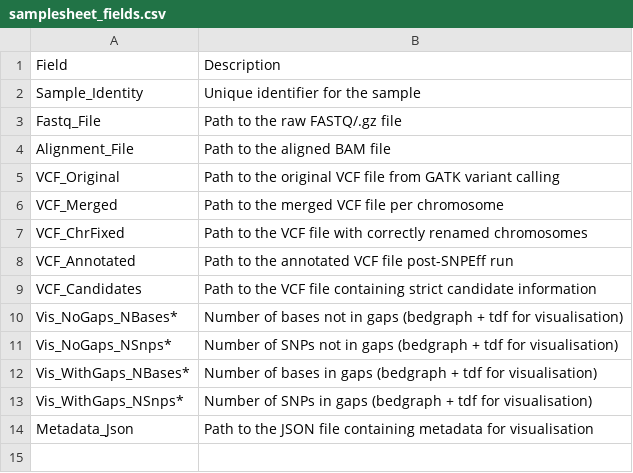
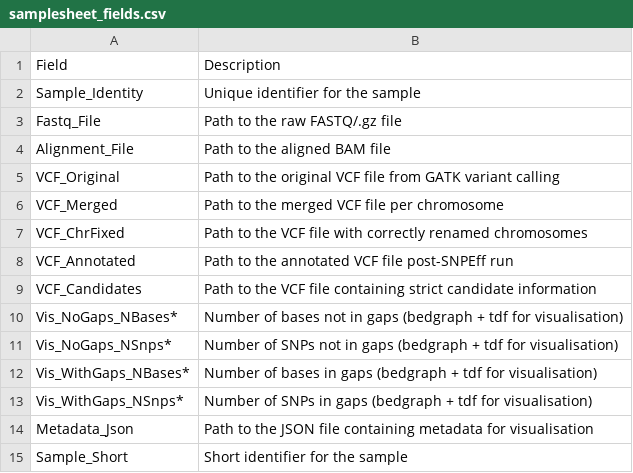
Before and after one commit to hoganlab-fish/emumadz, a CSV file: source/tables/samplesheet_fields.csv, drawn as a sheet.

Commit message:
Setup new dataset metadata

```diff
--- a/source/tables/samplesheet_fields.csv
+++ b/source/tables/samplesheet_fields.csv
@@ -14 +14,2 @@ Vis_WithGaps_NSnps*,Number of SNPs in gaps (bedgraph + tdf for visualisation)
 Metadata_Json,Path to the JSON file containing metadata for visualisation
+Sample_Short,Short identifier for the sample
```
Also changed, not shown: source/tables/samplesheet_example.csv, 5 other files.
